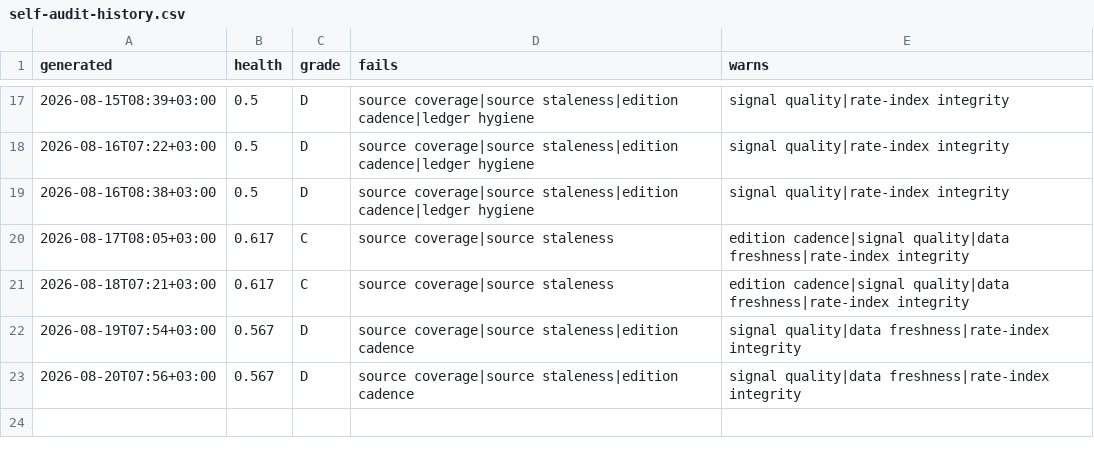
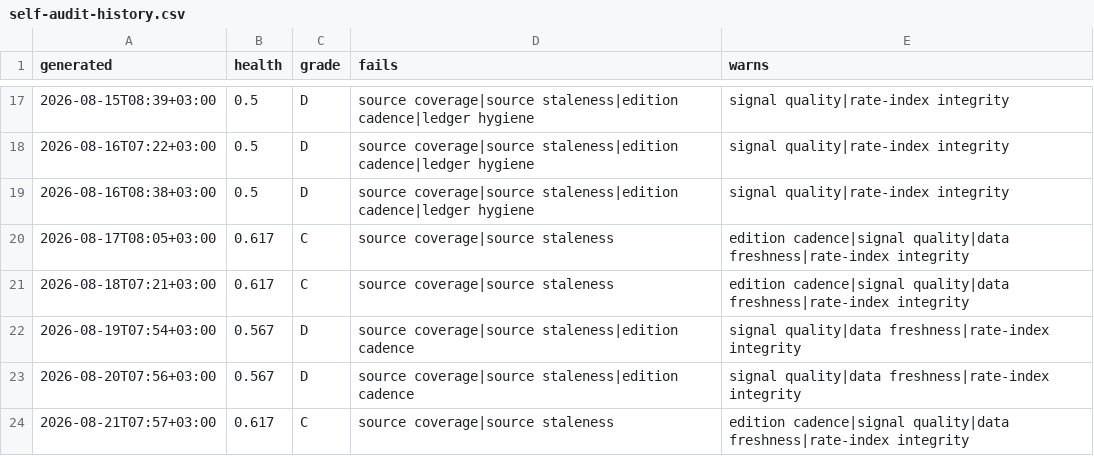
Before and after one commit to ogcollyns-creator/ea-hospitality-pulse, a CSV file: radar/out/self-audit-history.csv, drawn as a sheet; only a part is shown, gaps mark what is left out.

Commit message:
Self-audit 2026-08-21 04:57 UTC

```diff
--- a/radar/out/self-audit-history.csv
+++ b/radar/out/self-audit-history.csv
@@ -23 +23,2 @@ generated,health,grade,fails,warns
 2026-08-20T07:56+03:00,0.567,D,source coverage|source staleness|edition cadence,signal quality|data freshness|rate-index integrity
+2026-08-21T07:57+03:00,0.617,C,source coverage|source staleness,edition cadence|signal quality|data freshness|rate-index integrity
```
Also changed, not shown: 2 other files.
